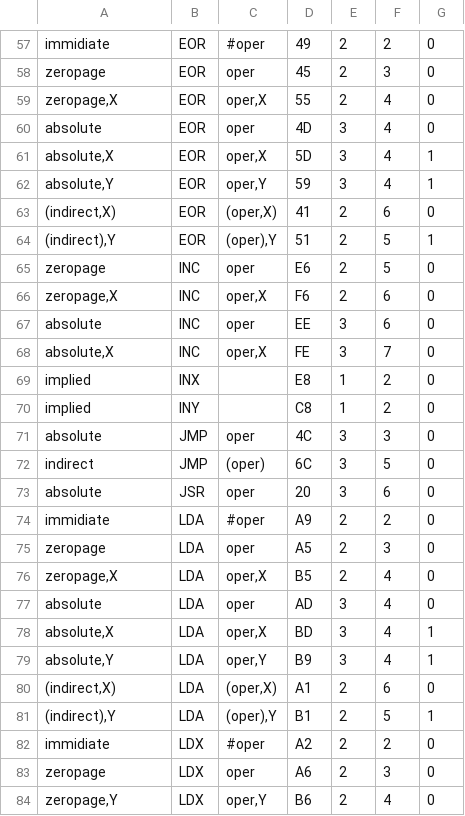
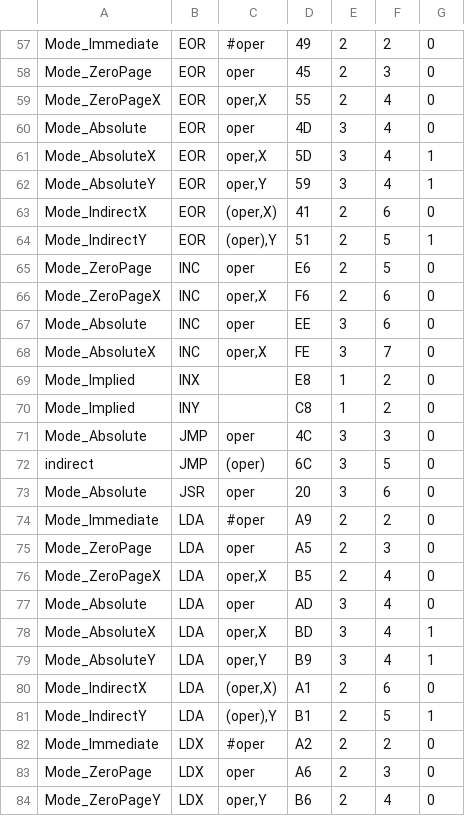
Before and after one commit to bomer/nes, a CSV file: opcodes.csv, drawn as a sheet; only a part is shown, gaps mark what is left out; the diff covers the shown part only; the diff names each change by its address in the sheet, - before the commit and + after, or states it on an @@ line.

```diff
--- a/opcodes.csv
+++ b/opcodes.csv
-A57: immidiate
+A57: Mode_Immediate
-A58: zeropage
+A58: Mode_ZeroPage
-A59: zeropage,X
+A59: Mode_ZeroPageX
-A60: absolute
+A60: Mode_Absolute
-A61: absolute,X
+A61: Mode_AbsoluteX
-A62: absolute,Y
+A62: Mode_AbsoluteY
-A63: (indirect,X)
+A63: Mode_IndirectX
-A64: (indirect),Y
+A64: Mode_IndirectY
-A65: zeropage
+A65: Mode_ZeroPage
-A66: zeropage,X
+A66: Mode_ZeroPageX
-A67: absolute
+A67: Mode_Absolute
-A68: absolute,X
+A68: Mode_AbsoluteX
-A69:A70: implied
+A69:A70: Mode_Implied
-A71: absolute
+A71: Mode_Absolute
-A73: absolute
+A73: Mode_Absolute
-A74: immidiate
+A74: Mode_Immediate
-A75: zeropage
+A75: Mode_ZeroPage
-A76: zeropage,X
+A76: Mode_ZeroPageX
-A77: absolute
+A77: Mode_Absolute
-A78: absolute,X
+A78: Mode_AbsoluteX
-A79: absolute,Y
+A79: Mode_AbsoluteY
-A80: (indirect,X)
+A80: Mode_IndirectX
-A81: (indirect),Y
+A81: Mode_IndirectY
-A82: immidiate
+A82: Mode_Immediate
-A83: zeropage
+A83: Mode_ZeroPage
-A84: zeropage,Y
+A84: Mode_ZeroPageY
```
Also changed, not shown: 123 edited cells elsewhere in this file, nesopcodetable.csv, 5 other files.
